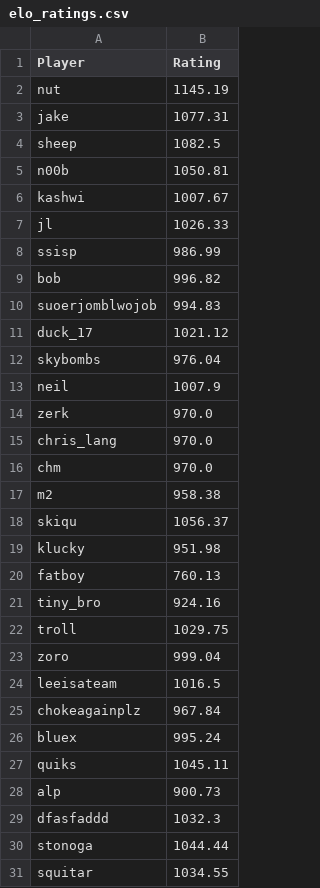
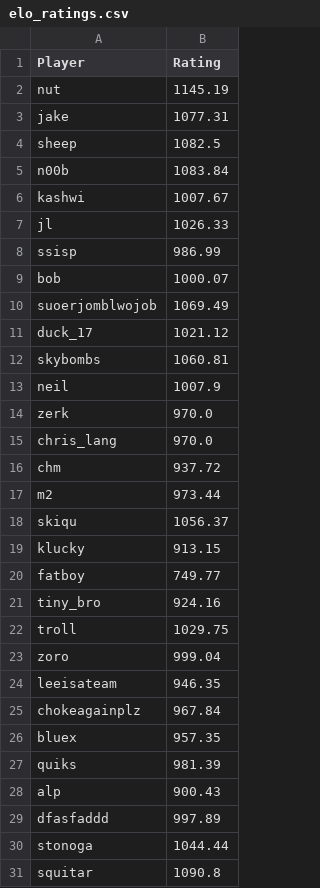
Before and after one commit to TiltedDFA/mkoth1224, a CSV file: elo_ratings.csv, drawn as a sheet; only a part is shown; the diff covers the shown part only.

```diff
--- a/elo_ratings.csv
+++ b/elo_ratings.csv
@@ -4,3 +4,3 @@ jake,1077.31
 sheep,1082.5
-n00b,1050.81
+n00b,1083.84
 kashwi,1007.67
@@ -8,6 +8,6 @@ jl,1026.33
 ssisp,986.99
-bob,996.82
-suoerjomblwojob,994.83
+bob,1000.07
+suoerjomblwojob,1069.49
 duck_17,1021.12
-skybombs,976.04
+skybombs,1060.81
 neil,1007.9
@@ -15,7 +15,7 @@ zerk,970.0
 chris_lang,970.0
-chm,970.0
-m2,958.38
+chm,937.72
+m2,973.44
 skiqu,1056.37
-klucky,951.98
-fatboy,760.13
+klucky,913.15
+fatboy,749.77
 tiny_bro,924.16
@@ -23,9 +23,9 @@ troll,1029.75
 zoro,999.04
-leeisateam,1016.5
+leeisateam,946.35
 chokeagainplz,967.84
-bluex,995.24
-quiks,1045.11
-alp,900.73
-dfasfaddd,1032.3
+bluex,957.35
+quiks,981.39
+alp,900.43
+dfasfaddd,997.89
 stonoga,1044.44
-squitar,1034.55
+squitar,1090.8
```
Also changed, not shown: 5 added rows elsewhere in this file, match_history.csv, 1 other file.
